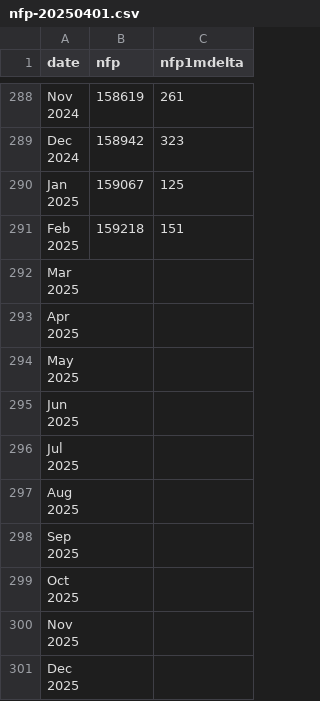
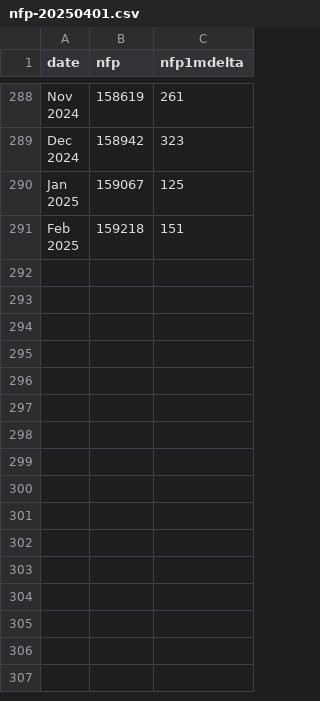
Before and after one commit to flynnecon/forecasting2025, a CSV file: data_files/nfp-20250401.csv, drawn as a sheet; only a part is shown, gaps mark what is left out.

Commit message:
Update nfp-20250401.csv

```diff
--- a/data_files/nfp-20250401.csv
+++ b/data_files/nfp-20250401.csv
@@ -581,21 +581 @@
 2025",159218,151
-"Mar
-2025",,
-"Apr
-2025",,
-"May
-2025",,
-"Jun
-2025",,
-"Jul
-2025",,
-"Aug
-2025",,
-"Sep
-2025",,
-"Oct
-2025",,
-"Nov
-2025",,
-"Dec
-2025",,
```
